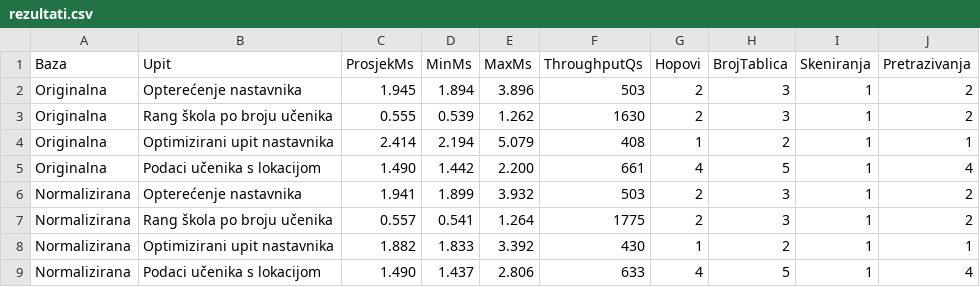
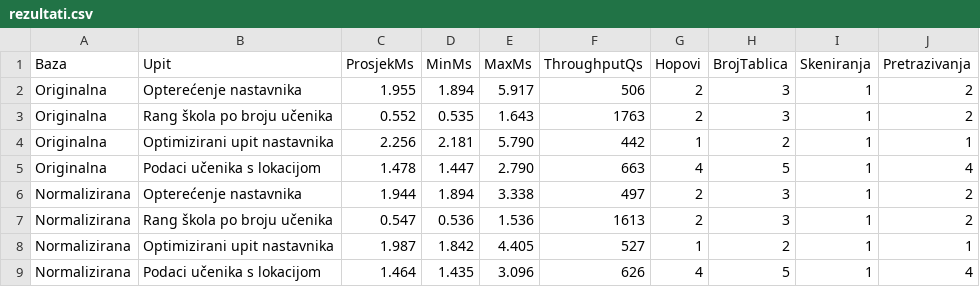
Before and after one commit to elakevic88/zavrsni-baza-skola, a CSV file: rezultati.csv, drawn as a sheet; only a part is shown; the diff covers the shown part only.

```diff
--- a/rezultati.csv
+++ b/rezultati.csv
@@ -1,9 +1,9 @@
 Baza, Upit, ProsjekMs, MinMs, MaxMs, ThroughputQs, Hopovi, BrojTablica, Skeniranja, Pretrazivanja
-Originalna,"Opterećenje nastavnika",1.945,1.894,3.896,503,2,3,1,2
-Originalna,"Rang škola po broju učenika",0.555,0.539,1.262,1630,2,3,1,2
-Originalna,"Optimizirani upit nastavnika",2.414,2.194,5.079,408,1,2,1,1
-Originalna,"Podaci učenika s lokacijom",1.490,1.442,2.200,661,4,5,1,4
-Normalizirana,"Opterećenje nastavnika",1.941,1.899,3.932,503,2,3,1,2
-Normalizirana,"Rang škola po broju učenika",0.557,0.541,1.264,1775,2,3,1,2
-Normalizirana,"Optimizirani upit nastavnika",1.882,1.833,3.392,430,1,2,1,1
-Normalizirana,"Podaci učenika s lokacijom",1.490,1.437,2.806,633,4,5,1,4
+Originalna,"Opterećenje nastavnika",1.955,1.894,5.917,506,2,3,1,2
+Originalna,"Rang škola po broju učenika",0.552,0.535,1.643,1763,2,3,1,2
+Originalna,"Optimizirani upit nastavnika",2.256,2.181,5.790,442,1,2,1,1
+Originalna,"Podaci učenika s lokacijom",1.478,1.447,2.790,663,4,5,1,4
+Normalizirana,"Opterećenje nastavnika",1.944,1.894,3.338,497,2,3,1,2
+Normalizirana,"Rang škola po broju učenika",0.547,0.536,1.536,1613,2,3,1,2
+Normalizirana,"Optimizirani upit nastavnika",1.987,1.842,4.405,527,1,2,1,1
+Normalizirana,"Podaci učenika s lokacijom",1.464,1.435,3.096,626,4,5,1,4
```
Also changed, not shown: 13 edited cells elsewhere in this file, 20 other files.
